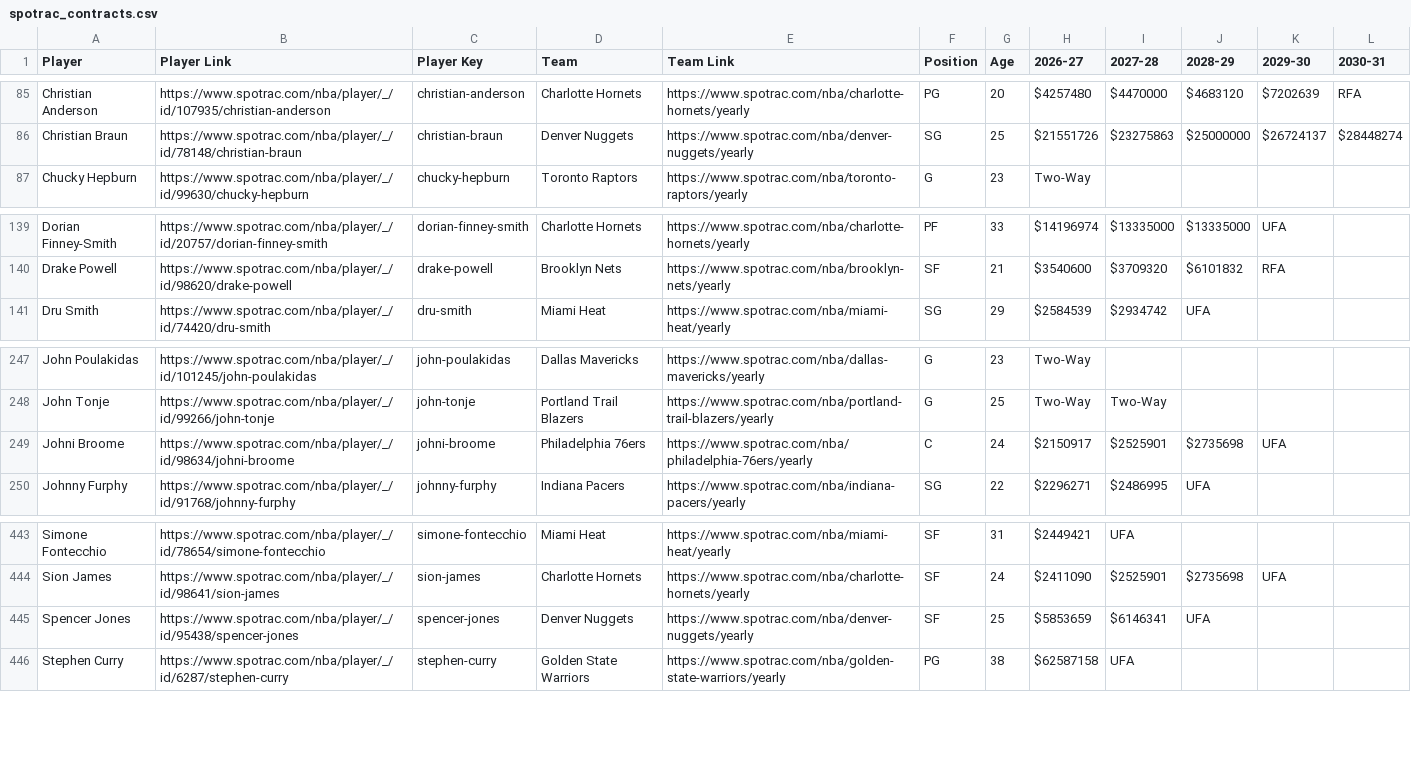
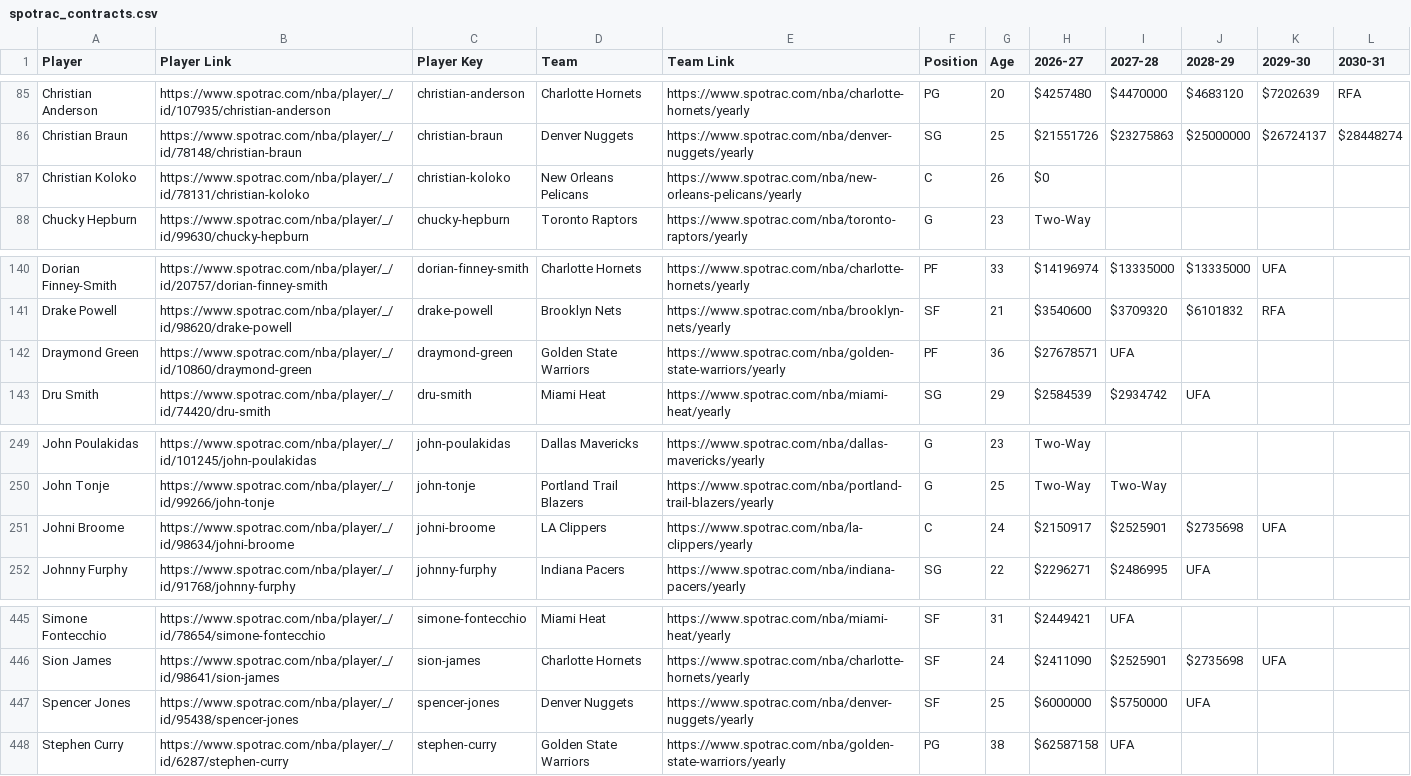
Before and after one commit to b-harr/dmcb, a CSV file: data/spotrac_contracts.csv, drawn as a sheet; only a part is shown, gaps mark what is left out.

Commit message:
Christian Koloko (C) - Signed a contract with Atlanta (ATL) - Exhibit 9 Draymond Green (PF) - Agreed to a 1 year $27.7 million contract with Golden State (GSW) Johni Broome (C) - Traded to LA (LAC) from Philadelphia (PHI) with a 2027 2nd round pick [second-most favorable of three picks] for $1,000,000 Spencer Jones (SF) - Signed a 2 year $11.75 million contract with Denver (DEN) by matching Offer Sheet from Oklahoma City (OKC)

```diff
--- a/data/spotrac_contracts.csv
+++ b/data/spotrac_contracts.csv
@@ -86,2 +86,3 @@ Christian Anderson,https://www.spotrac.com/nba/player/_/id/107935/christian-ande
 Christian Braun,https://www.spotrac.com/nba/player/_/id/78148/christian-braun,christian-braun,Denver Nuggets,https://www.spotrac.com/nba/denver-nuggets/yearly,SG,25,$21551726,$23275863,$25000000,$26724137,$28448274
+Christian Koloko,https://www.spotrac.com/nba/player/_/id/78131/christian-koloko,christian-koloko,New Orleans Pelicans,https://www.spotrac.com/nba/new-orleans-pelicans/yearly,C,26,$0,,,,
 Chucky Hepburn,https://www.spotrac.com/nba/player/_/id/99630/chucky-hepburn,chucky-hepburn,Toronto Raptors,https://www.spotrac.com/nba/toronto-raptors/yearly,G,23,Two-Way,,,,
@@ -140,2 +141,3 @@ Dorian Finney-Smith,https://www.spotrac.com/nba/player/_/id/20757/dorian-finney-
 Drake Powell,https://www.spotrac.com/nba/player/_/id/98620/drake-powell,drake-powell,Brooklyn Nets,https://www.spotrac.com/nba/brooklyn-nets/yearly,SF,21,$3540600,$3709320,$6101832,RFA,
+Draymond Green,https://www.spotrac.com/nba/player/_/id/10860/draymond-green,draymond-green,Golden State Warriors,https://www.spotrac.com/nba/golden-state-warriors/yearly,PF,36,$27678571,UFA,,,
 Dru Smith,https://www.spotrac.com/nba/player/_/id/74420/dru-smith,dru-smith,Miami Heat,https://www.spotrac.com/nba/miami-heat/yearly,SG,29,$2584539,$2934742,UFA,,
@@ -248,3 +250,3 @@ John Poulakidas,https://www.spotrac.com/nba/player/_/id/101245/john-poulakidas,j
 John Tonje,https://www.spotrac.com/nba/player/_/id/99266/john-tonje,john-tonje,Portland Trail Blazers,https://www.spotrac.com/nba/portland-trail-blazers/yearly,G,25,Two-Way,Two-Way,,,
-Johni Broome,https://www.spotrac.com/nba/player/_/id/98634/johni-broome,johni-broome,Philadelphia 76ers,https://www.spotrac.com/nba/philadelphia-76ers/yearly,C,24,$2150917,$2525901,$2735698,UFA,
+Johni Broome,https://www.spotrac.com/nba/player/_/id/98634/johni-broome,johni-broome,LA Clippers,https://www.spotrac.com/nba/la-clippers/yearly,C,24,$2150917,$2525901,$2735698,UFA,
 Johnny Furphy,https://www.spotrac.com/nba/player/_/id/91768/johnny-furphy,johnny-furphy,Indiana Pacers,https://www.spotrac.com/nba/indiana-pacers/yearly,SG,22,$2296271,$2486995,UFA,,
@@ -444,3 +446,3 @@ Simone Fontecchio,https://www.spotrac.com/nba/player/_/id/78654/simone-fontecchi
 Sion James,https://www.spotrac.com/nba/player/_/id/98641/sion-james,sion-james,Charlotte Hornets,https://www.spotrac.com/nba/charlotte-hornets/yearly,SF,24,$2411090,$2525901,$2735698,UFA,
-Spencer Jones,https://www.spotrac.com/nba/player/_/id/95438/spencer-jones,spencer-jones,Denver Nuggets,https://www.spotrac.com/nba/denver-nuggets/yearly,SF,25,$5853659,$6146341,UFA,,
+Spencer Jones,https://www.spotrac.com/nba/player/_/id/95438/spencer-jones,spencer-jones,Denver Nuggets,https://www.spotrac.com/nba/denver-nuggets/yearly,SF,25,$6000000,$5750000,UFA,,
 Stephen Curry,https://www.spotrac.com/nba/player/_/id/6287/stephen-curry,stephen-curry,Golden State Warriors,https://www.spotrac.com/nba/golden-state-warriors/yearly,PG,38,$62587158,UFA,,,
```
Also changed, not shown: data/contract_types.csv.
